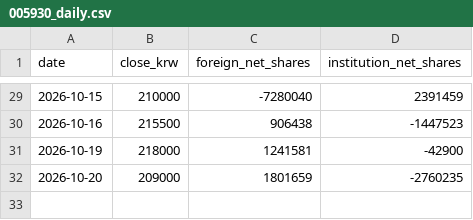
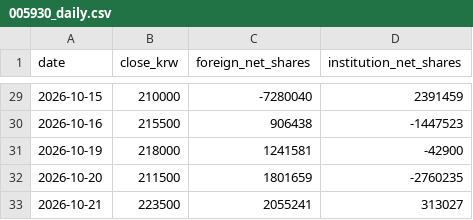
Before and after one commit to insuking/krx-prebreakout-radar, a CSV file: site/kis_samsung/005930_daily.csv, drawn as a sheet; only a part is shown, gaps mark what is left out.

```diff
--- a/site/kis_samsung/005930_daily.csv
+++ b/site/kis_samsung/005930_daily.csv
@@ -31,2 +31,3 @@
 2026-10-19,218000,1241581,-42900
-2026-10-20,209000,1801659,-2760235
+2026-10-20,211500,1801659,-2760235
+2026-10-21,223500,2055241,313027
```
Also changed, not shown: 1 other file.
